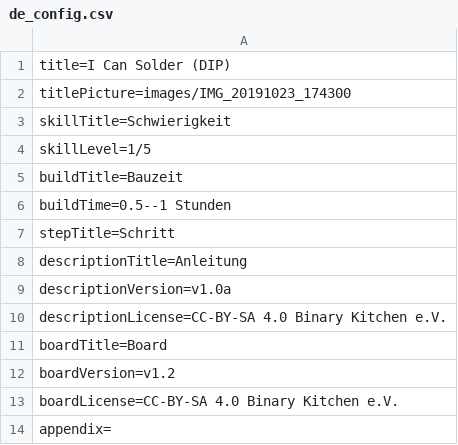
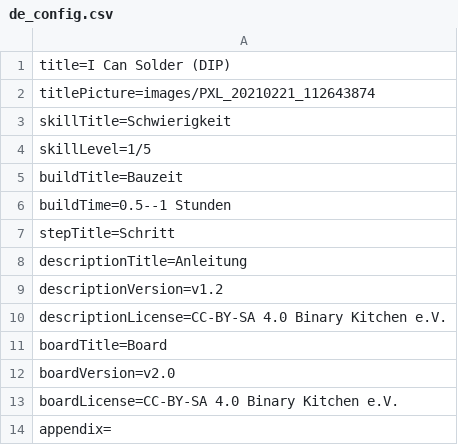
Before and after one commit to Binary-Kitchen/SolderingTutorial, a CSV file: ICanSolderDIP/manual/configuration/de_config.csv, drawn as a sheet.

```diff
--- a/ICanSolderDIP/manual/configuration/de_config.csv
+++ b/ICanSolderDIP/manual/configuration/de_config.csv
@@ -1,3 +1,3 @@
 title=I Can Solder (DIP)
-titlePicture=images/IMG_20191023_174300
+titlePicture=images/PXL_20210221_112643874
 skillTitle=Schwierigkeit
@@ -8,6 +8,6 @@ stepTitle=Schritt
 descriptionTitle=Anleitung
-descriptionVersion=v1.0a
+descriptionVersion=v1.2
 descriptionLicense=CC-BY-SA 4.0 Binary Kitchen e.V.
 boardTitle=Board
-boardVersion=v1.2
+boardVersion=v2.0
 boardLicense=CC-BY-SA 4.0 Binary Kitchen e.V.
```
Also changed, not shown: ICanSolderDIP/manual/configuration/de_steps.csv, ICanSolderDIP/manual/configuration/en_config.csv, 9 other files.
